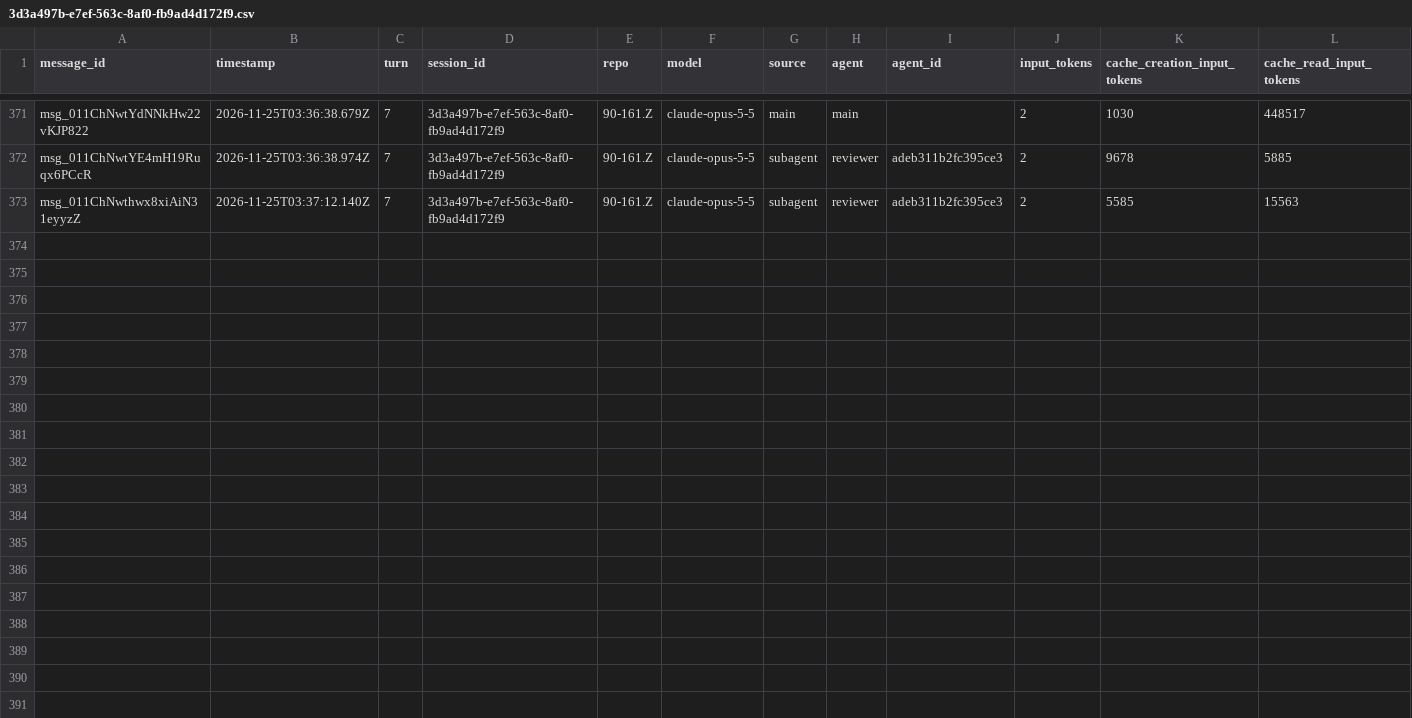
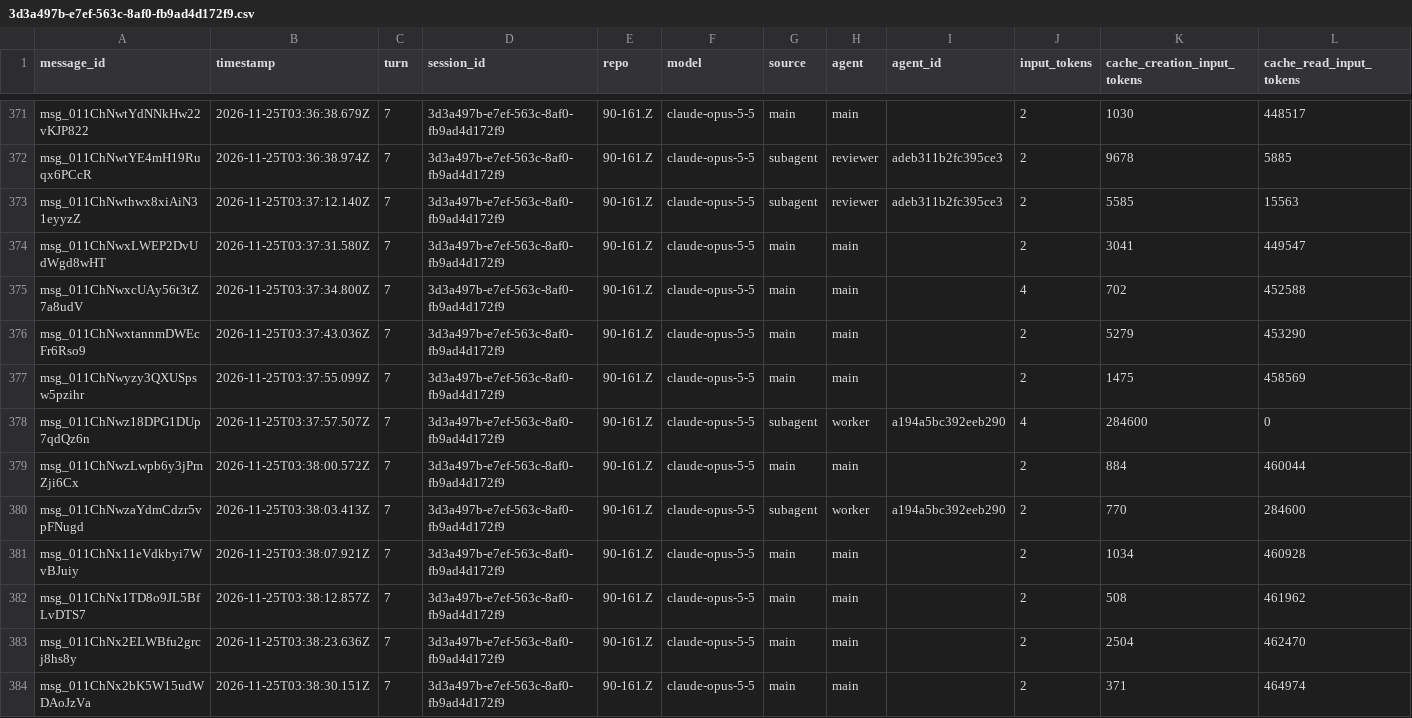
Before and after one commit to rhope-ops/90-161.Z, a CSV file: sessions/3d3a497b-e7ef-563c-8af0-fb9ad4d172f9.csv, drawn as a sheet; only a part is shown, gaps mark what is left out; rows hold the shown columns only; the diff names each change by its address in the sheet, - before the commit and + after, or states it on an @@ line.

```diff
--- a/sessions/3d3a497b-e7ef-563c-8af0-fb9ad4d172f9.csv
+++ b/sessions/3d3a497b-e7ef-563c-8af0-fb9ad4d172f9.csv
+row 374: msg_011ChNwxLWEP2DvUdWgd8wHT | 2026-11-25T03:37:31.580Z | 7 | 3d3a497b-e7ef-563c-8af0-fb9ad4d172f9 | 90-161.Z | claude-opus-5-5 | main | main |  | 2 | 3041 | 449547
+row 375: msg_011ChNwxcUAy56t3tZ7a8udV | 2026-11-25T03:37:34.800Z | 7 | 3d3a497b-e7ef-563c-8af0-fb9ad4d172f9 | 90-161.Z | claude-opus-5-5 | main | main |  | 4 | 702 | 452588
+row 376: msg_011ChNwxtannmDWEcFr6Rso9 | 2026-11-25T03:37:43.036Z | 7 | 3d3a497b-e7ef-563c-8af0-fb9ad4d172f9 | 90-161.Z | claude-opus-5-5 | main | main |  | 2 | 5279 | 453290
+row 377: msg_011ChNwyzy3QXUSpsw5pzihr | 2026-11-25T03:37:55.099Z | 7 | 3d3a497b-e7ef-563c-8af0-fb9ad4d172f9 | 90-161.Z | claude-opus-5-5 | main | main |  | 2 | 1475 | 458569
+row 378: msg_011ChNwz18DPG1DUp7qdQz6n | 2026-11-25T03:37:57.507Z | 7 | 3d3a497b-e7ef-563c-8af0-fb9ad4d172f9 | 90-161.Z | claude-opus-5-5 | subagent | worker | a194a5bc392eeb290 | 4 | 284600 | 0
+row 379: msg_011ChNwzLwpb6y3jPmZji6Cx | 2026-11-25T03:38:00.572Z | 7 | 3d3a497b-e7ef-563c-8af0-fb9ad4d172f9 | 90-161.Z | claude-opus-5-5 | main | main |  | 2 | 884 | 460044
+row 380: msg_011ChNwzaYdmCdzr5vpFNugd | 2026-11-25T03:38:03.413Z | 7 | 3d3a497b-e7ef-563c-8af0-fb9ad4d172f9 | 90-161.Z | claude-opus-5-5 | subagent | worker | a194a5bc392eeb290 | 2 | 770 | 284600
+row 381: msg_011ChNx11eVdkbyi7WvBJuiy | 2026-11-25T03:38:07.921Z | 7 | 3d3a497b-e7ef-563c-8af0-fb9ad4d172f9 | 90-161.Z | claude-opus-5-5 | main | main |  | 2 | 1034 | 460928
+row 382: msg_011ChNx1TD8o9JL5BfLvDTS7 | 2026-11-25T03:38:12.857Z | 7 | 3d3a497b-e7ef-563c-8af0-fb9ad4d172f9 | 90-161.Z | claude-opus-5-5 | main | main |  | 2 | 508 | 461962
+row 383: msg_011ChNx2ELWBfu2grcj8hs8y | 2026-11-25T03:38:23.636Z | 7 | 3d3a497b-e7ef-563c-8af0-fb9ad4d172f9 | 90-161.Z | claude-opus-5-5 | main | main |  | 2 | 2504 | 462470
+row 384: msg_011ChNx2bK5W15udWDAoJzVa | 2026-11-25T03:38:30.151Z | 7 | 3d3a497b-e7ef-563c-8af0-fb9ad4d172f9 | 90-161.Z | claude-opus-5-5 | main | main |  | 2 | 371 | 464974
```
Also changed, not shown: costs/3d3a497b-e7ef-563c-8af0-fb9ad4d172f9.csv, limits/3d3a497b-e7ef-563c-8af0-fb9ad4d172f9.csv.
